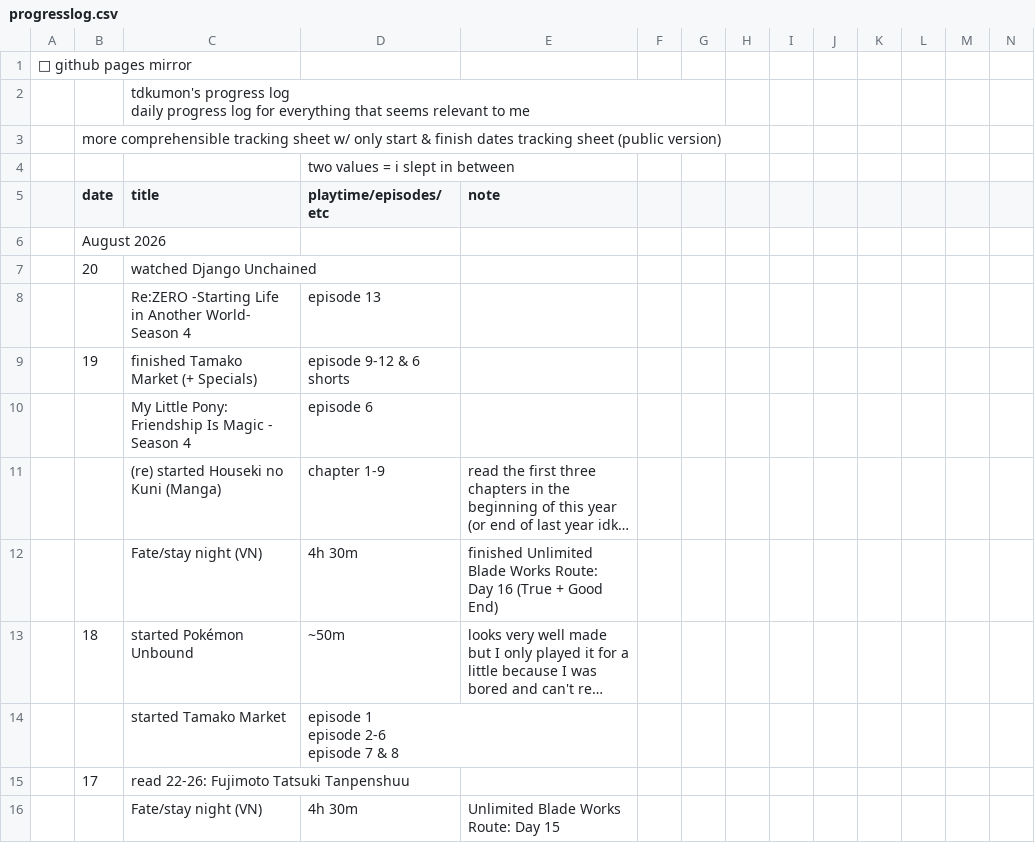
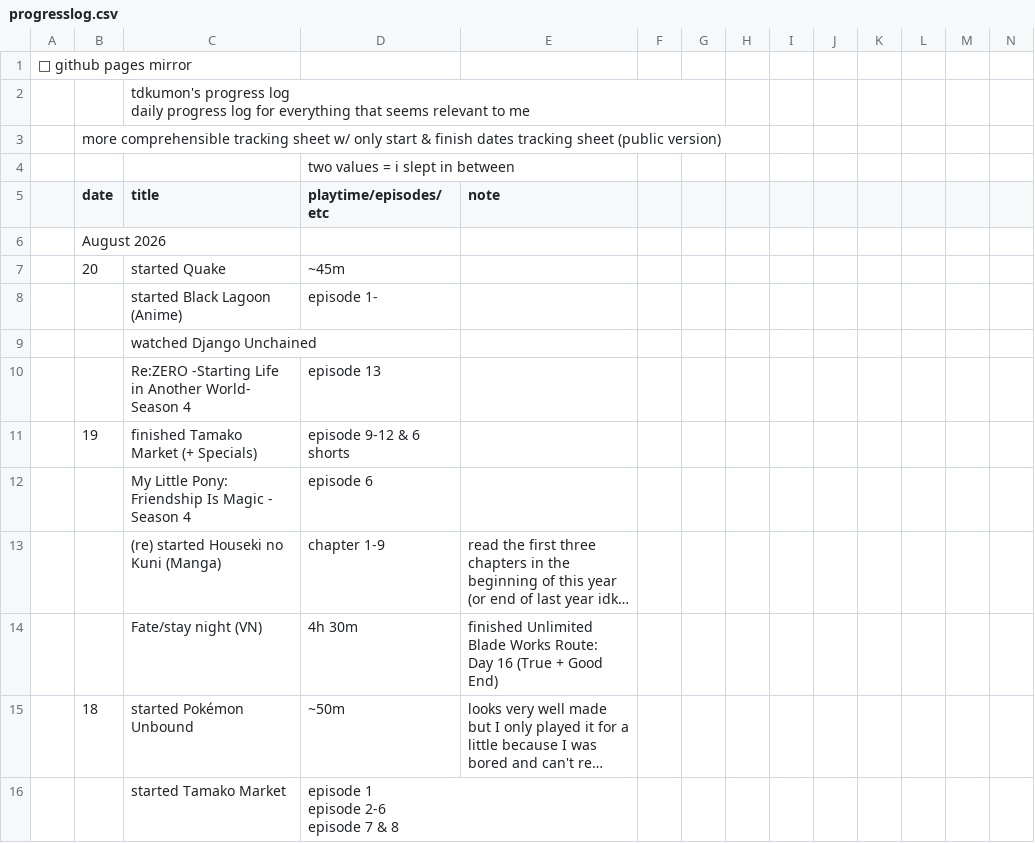
Before and after one commit to tdkumon/Zackenbarsch-Backup, a CSV file: progresslog.csv, drawn as a sheet; only a part is shown; the shorter side is filled out with more unchanged rows; long unchanged cells end in …; removed rows and columns are numbered as before the commit, all else as after; rows hold the shown columns only; the diff names each change by its address in the sheet, - before the commit and + after, or states it on an @@ line.

```diff
--- a/progresslog.csv
+++ b/progresslog.csv
-row 7:  | 20 | watched Django Unchained
+row 7:  | 20 | started Quake | ~45m
+row 8:  |  | started Black Lagoon (Anime) | episode 1-
+row 9:  |  | watched Django Unchained
```
Also changed, not shown: 1 other file.
